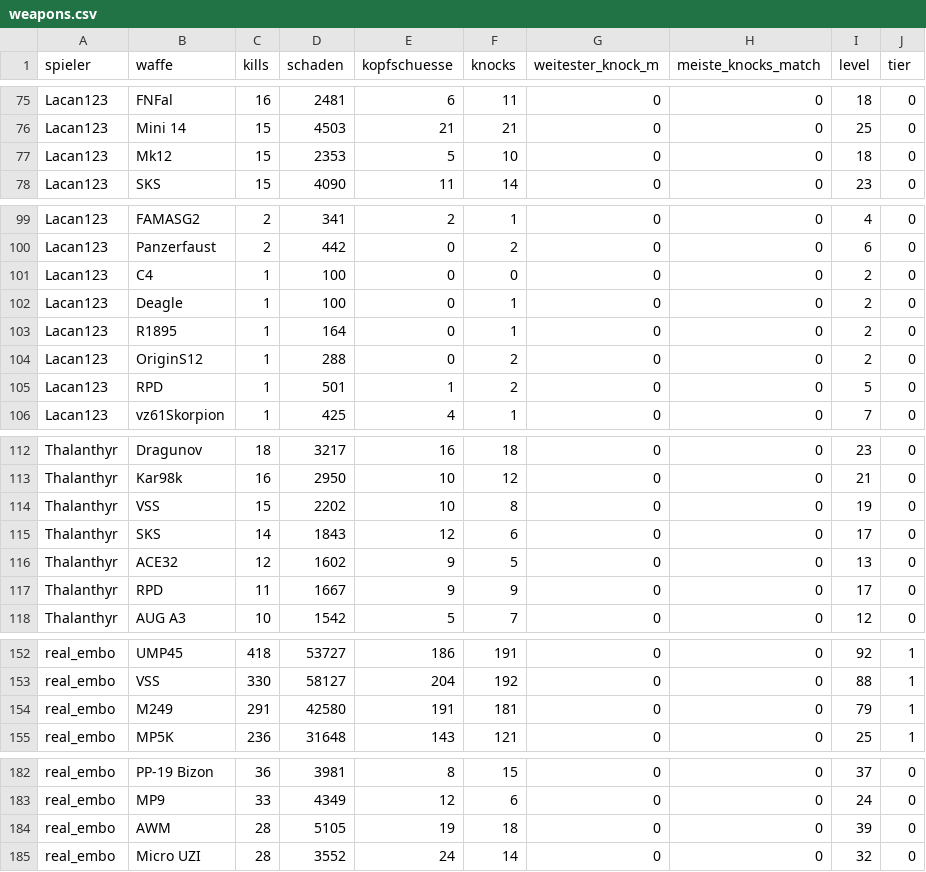
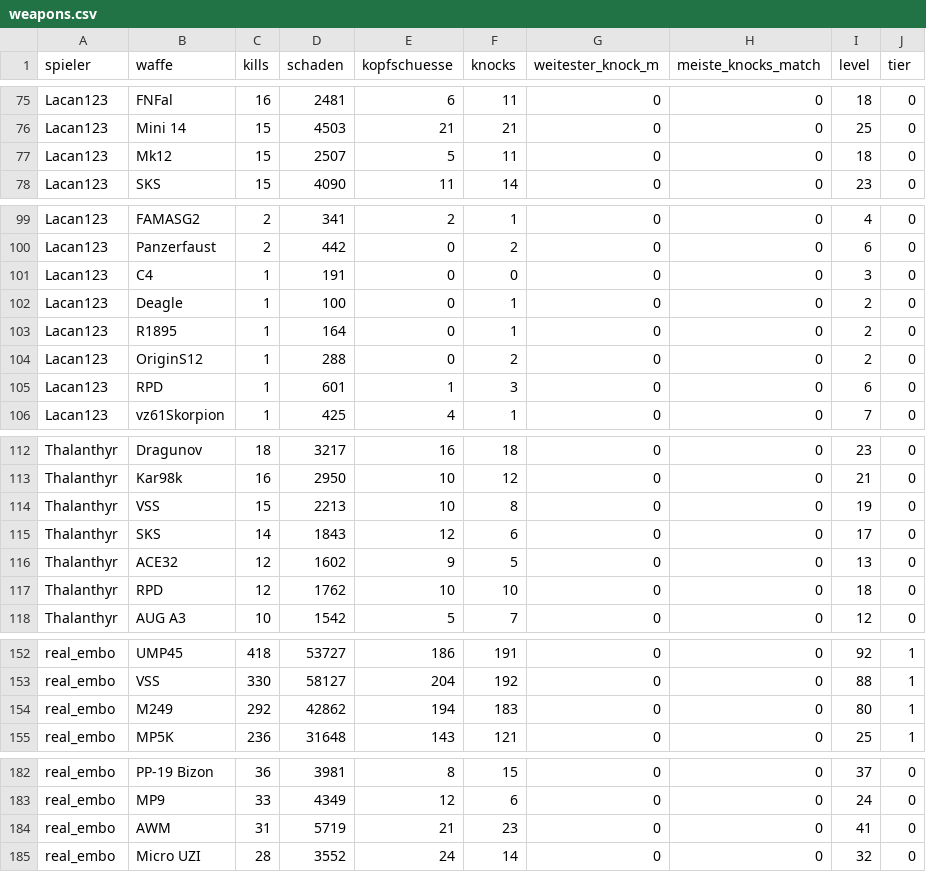
Before and after one commit to realembo88/S-404, a CSV file: weapons.csv, drawn as a sheet; only a part is shown, gaps mark what is left out; the diff covers the shown part only.

```diff
--- a/weapons.csv
+++ b/weapons.csv
@@ -76,3 +76,3 @@ Lacan123;FNFal;16;2481;6;11;0;0;18;0
 Lacan123;Mini 14;15;4503;21;21;0;0;25;0
-Lacan123;Mk12;15;2353;5;10;0;0;18;0
+Lacan123;Mk12;15;2507;5;11;0;0;18;0
 Lacan123;SKS;15;4090;11;14;0;0;23;0
@@ -100,3 +100,3 @@ Lacan123;FAMASG2;2;341;2;1;0;0;4;0
 Lacan123;Panzerfaust;2;442;0;2;0;0;6;0
-Lacan123;C4;1;100;0;0;0;0;2;0
+Lacan123;C4;1;191;0;0;0;0;3;0
 Lacan123;Deagle;1;100;0;1;0;0;2;0
@@ -104,3 +104,3 @@ Lacan123;R1895;1;164;0;1;0;0;2;0
 Lacan123;OriginS12;1;288;0;2;0;0;2;0
-Lacan123;RPD;1;501;1;2;0;0;5;0
+Lacan123;RPD;1;601;1;3;0;0;6;0
 Lacan123;vz61Skorpion;1;425;4;1;0;0;7;0
@@ -113,6 +113,6 @@ Thalanthyr;Dragunov;18;3217;16;18;0;0;23;0
 Thalanthyr;Kar98k;16;2950;10;12;0;0;21;0
-Thalanthyr;VSS;15;2202;10;8;0;0;19;0
+Thalanthyr;VSS;15;2213;10;8;0;0;19;0
 Thalanthyr;SKS;14;1843;12;6;0;0;17;0
 Thalanthyr;ACE32;12;1602;9;5;0;0;13;0
-Thalanthyr;RPD;11;1667;9;9;0;0;17;0
+Thalanthyr;RPD;12;1762;10;10;0;0;18;0
 Thalanthyr;AUG A3;10;1542;5;7;0;0;12;0
@@ -153,3 +153,3 @@ real_embo;UMP45;418;53727;186;191;0;0;92;1
 real_embo;VSS;330;58127;204;192;0;0;88;1
-real_embo;M249;291;42580;191;181;0;0;79;1
+real_embo;M249;292;42862;194;183;0;0;80;1
 real_embo;MP5K;236;31648;143;121;0;0;25;1
@@ -183,3 +183,3 @@ real_embo;PP-19 Bizon;36;3981;8;15;0;0;37;0
 real_embo;MP9;33;4349;12;6;0;0;24;0
-real_embo;AWM;28;5105;19;18;0;0;39;0
+real_embo;AWM;31;5719;21;23;0;0;41;0
 real_embo;Micro UZI;28;3552;24;14;0;0;32;0
```
Also changed, not shown: 1 edited cell elsewhere in this file, pubg_matches.csv, 1 other file.
